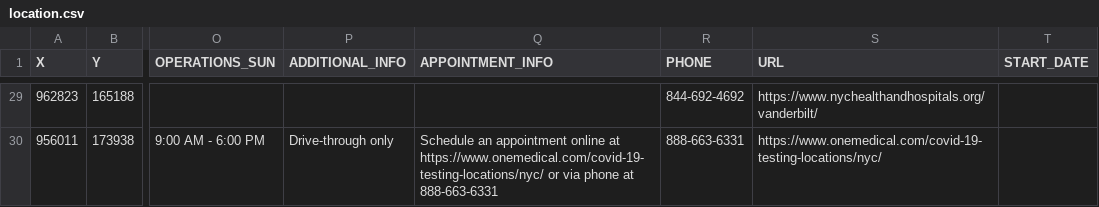
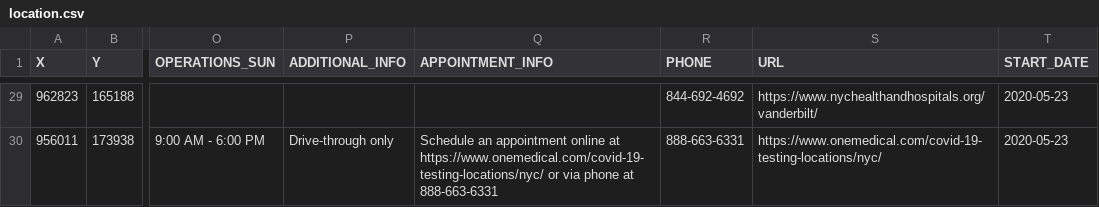
Before and after one commit to CityOfNewYork/covid-testing, a CSV file: src/data/location.csv, drawn as a sheet; only a part is shown, gaps mark what is left out; the diff covers the shown part only; the diff names each change by its address in the sheet, - before the commit and + after, or states it on an @@ line.

```diff
--- a/src/data/location.csv
+++ b/src/data/location.csv
-T29:T30 (START_DATE): (empty)
+T29:T30 (START_DATE): 2020-05-23
```
Also changed, not shown: 28 edited cells elsewhere in this file, 4 other files.
